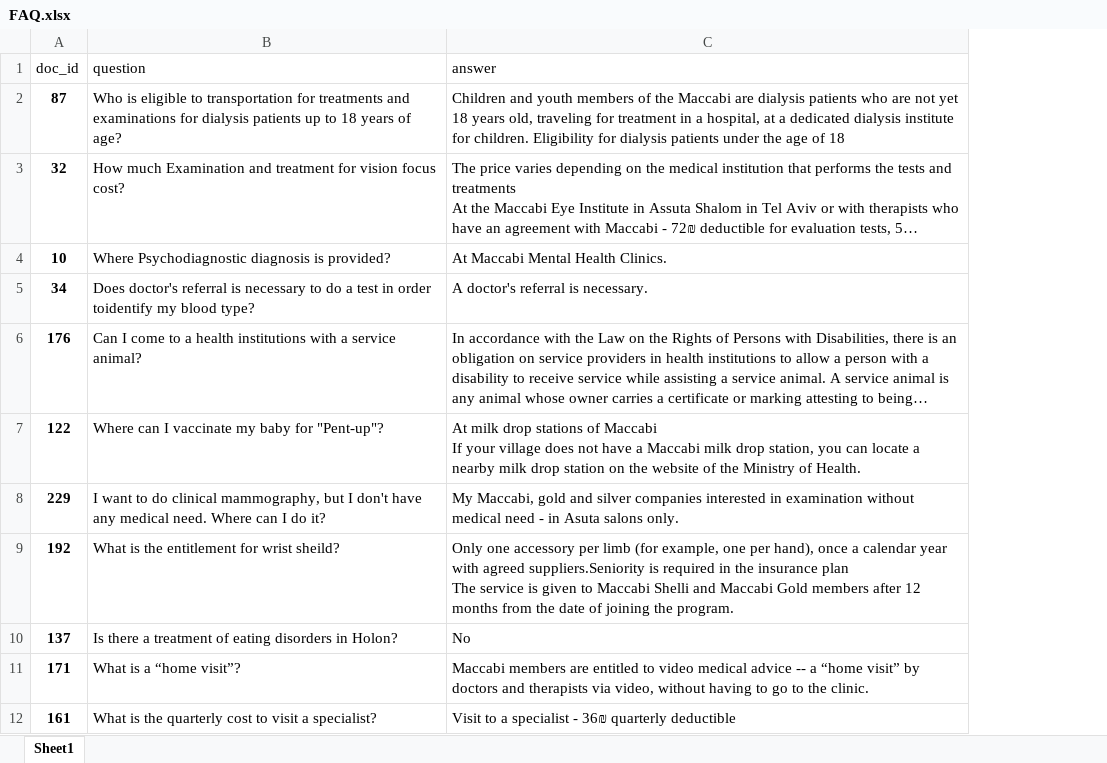
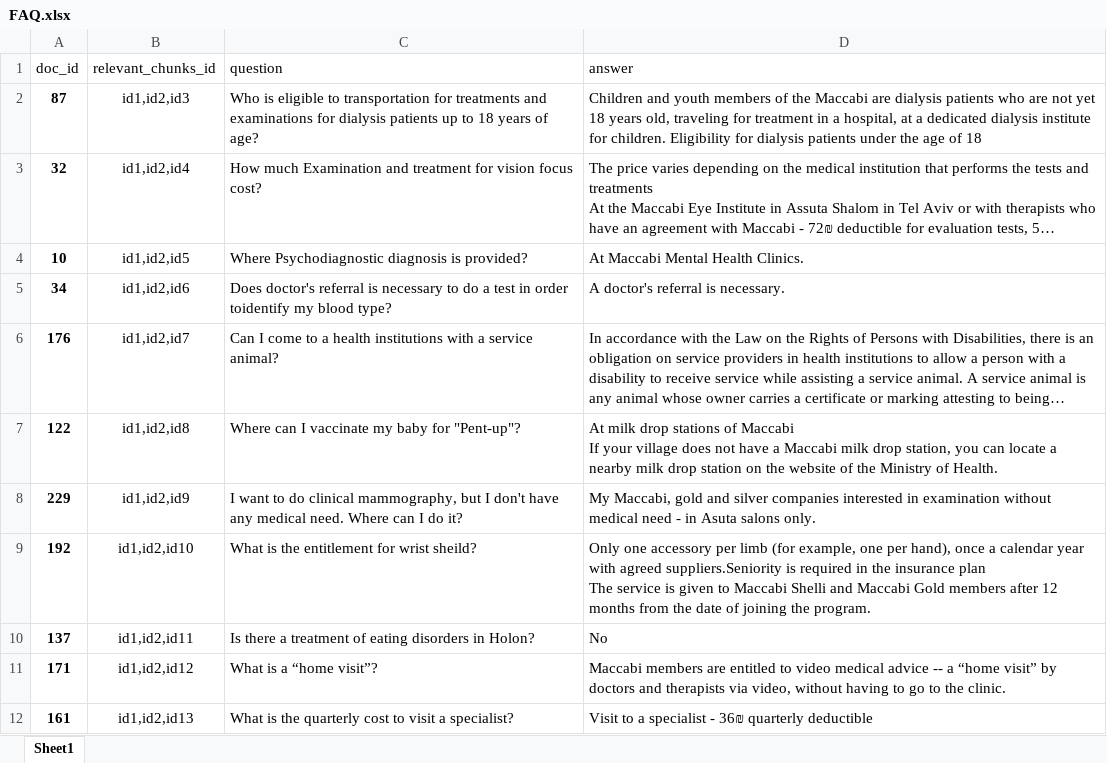
Before and after one commit to DanaMikulinsky/FinalProject, an Excel workbook: backend/evaluation/FAQ.xlsx, sheet Sheet1, drawn as a sheet; long unchanged cells end in …; values as stored, in another font and other column widths than the file's, no borders; the diff names each change by its address in the sheet, - before the commit and + after, or states it on an @@ line.

Commit message:
finalized Evaluator class with retriever evaluation

```diff
--- a/backend/evaluation/FAQ.xlsx (sheet Sheet1)
+++ b/backend/evaluation/FAQ.xlsx (sheet Sheet1)
+column B (relevant_chunks_id), rows 2-12: id1,id2,id3 | id1,id2,id4 | id1,id2,id5 | id1,id2,id6 | id1,id2,id7 | id1,id2,id8 | id1,id2,id9 | id1,id2,id10 | id1,id2,id11 | id1,id2,id12 | id1,id2,id13
```
Also changed, not shown: 2 other files.
